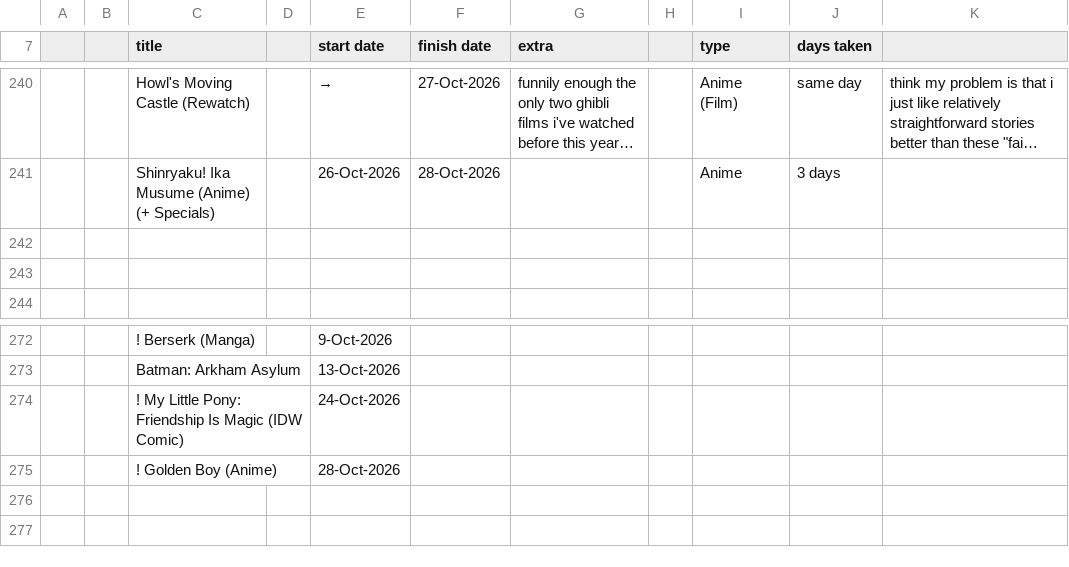
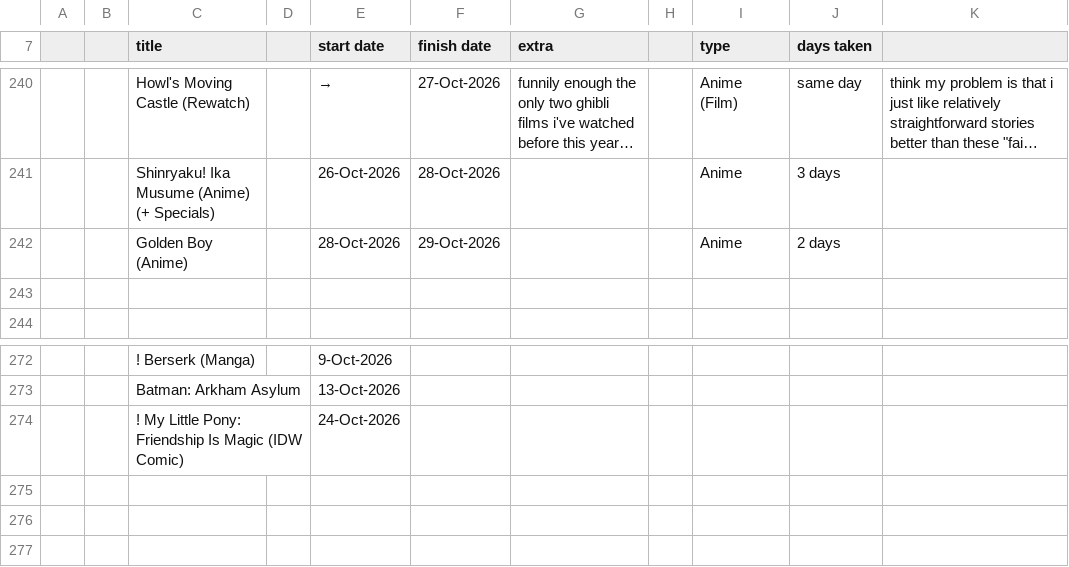
Before and after one commit to tdkumon/google-sheets-mirror, a CSV file: csv/trackingsheet-2026.csv, drawn as a sheet; only a part is shown, gaps mark what is left out; long unchanged cells end in …; the diff names each change by its address in the sheet, - before the commit and + after, or states it on an @@ line.

```diff
--- a/csv/trackingsheet-2026.csv
+++ b/csv/trackingsheet-2026.csv
-row 242: (empty)
+row 242:  |  | Golden Boy (Anime) |  | 28-Oct-2026 | 29-Oct-2026 |  |  | Anime | 2 days
-row 275:  |  | ! Golden Boy (Anime) |  | 28-Oct-2026
+row 275: (empty)
```
Also changed, not shown: csv/progresslog.csv, 2 other files.
